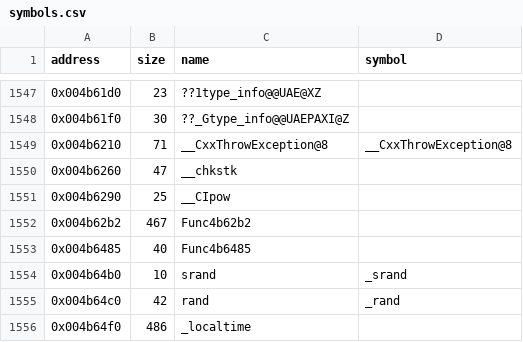
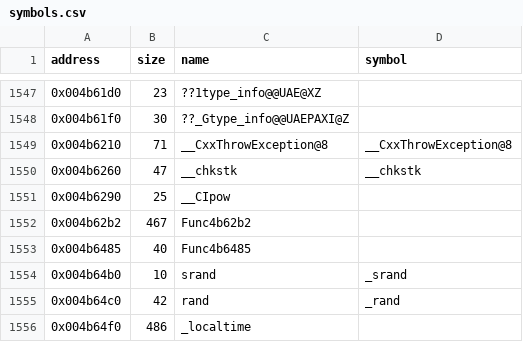
Before and after one commit to LostArtefacts/tr03, a CSV file: config/symbols.csv, drawn as a sheet; only a part is shown, gaps mark what is left out.

Commit message:
Decompile S_DrawLaserBeam (0x479810)
Its 7 KB frame needs __chkstk, so the CRT row gets its symbol.

```diff
--- a/config/symbols.csv
+++ b/config/symbols.csv
@@ -1549,3 +1549,3 @@ address,size,name,symbol
 0x004b6210,71,__CxxThrowException@8,__CxxThrowException@8
-0x004b6260,47,__chkstk,
+0x004b6260,47,__chkstk,__chkstk
 0x004b6290,25,__CIpow,
```
Also changed, not shown: 2 other files.
